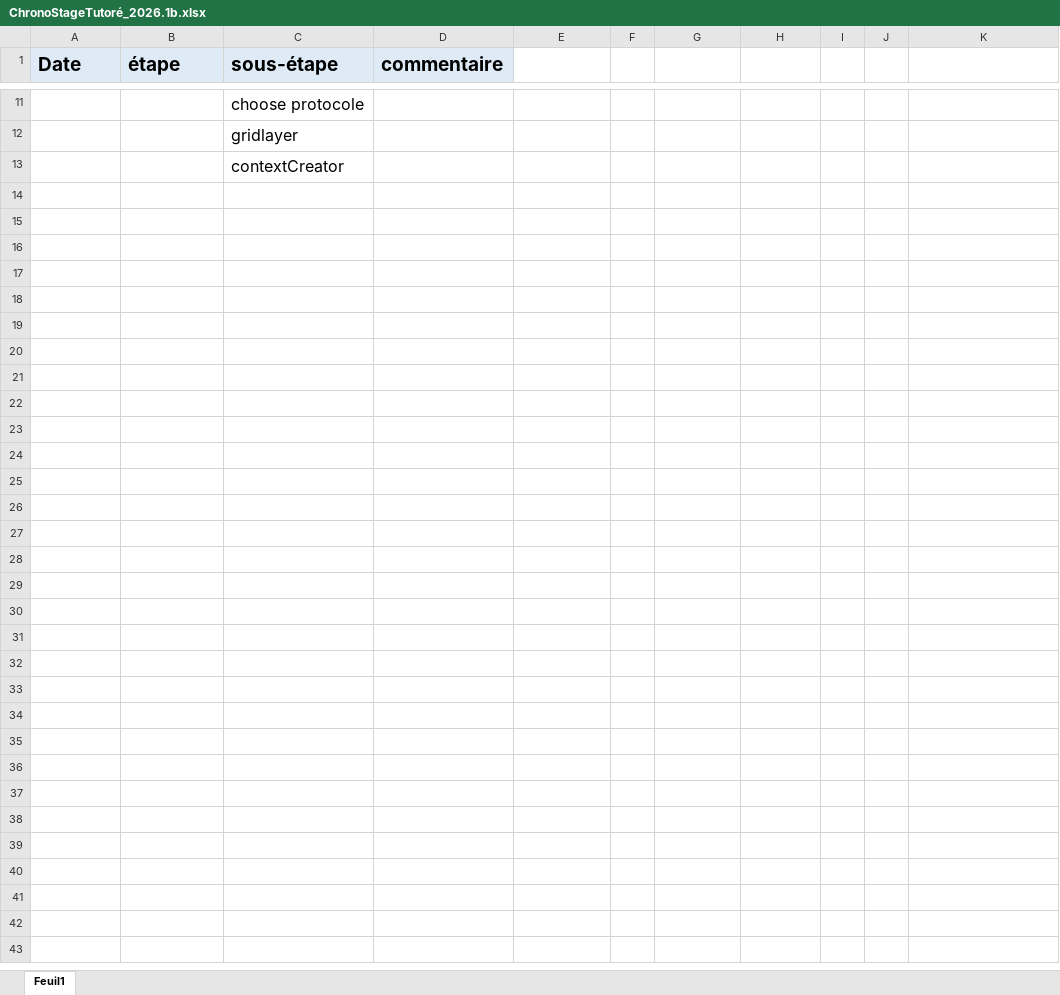
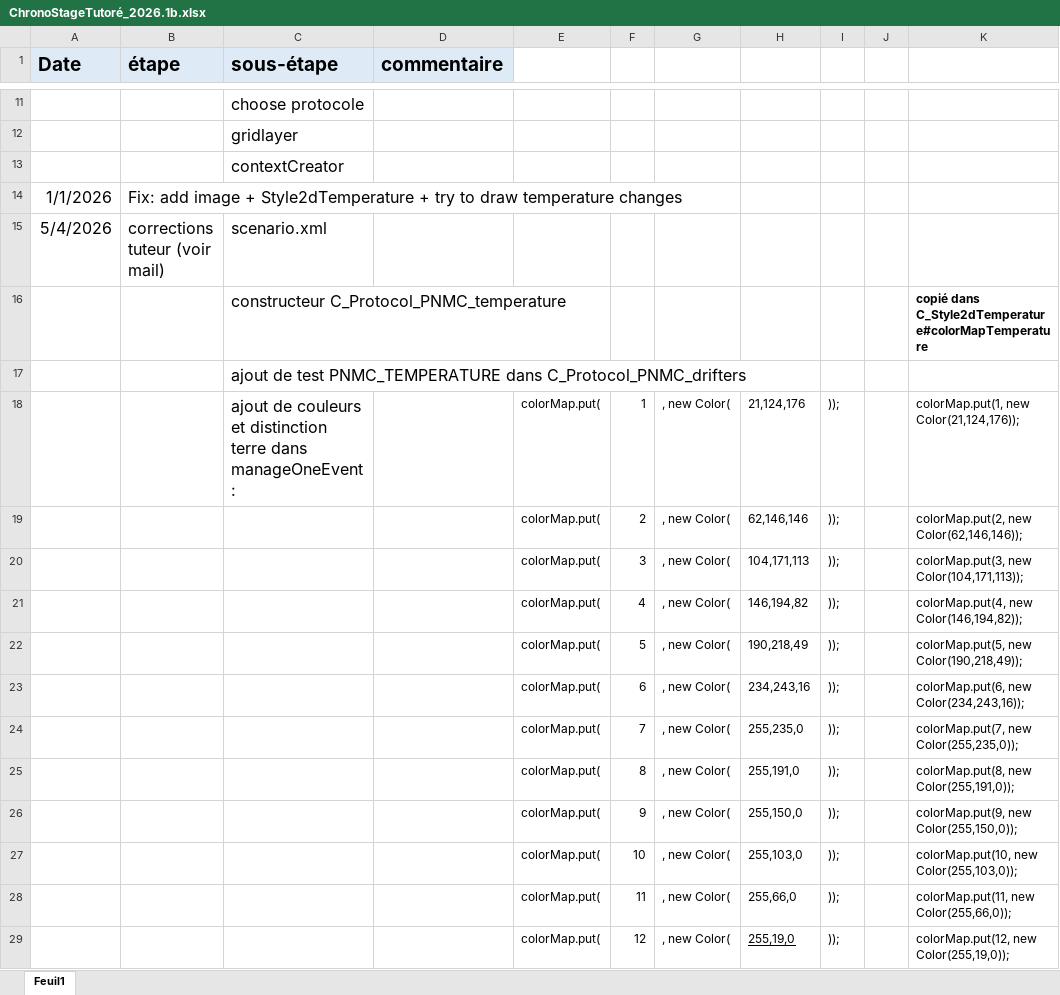
Before and after one commit to jlefur/MelaneSim_2024, an Excel workbook: docs/ChronoStageTutoré_2026.1b.xlsx, sheet Feuil1, drawn as a sheet; only a part is shown, gaps mark what is left out; values as stored, in another font and other column widths than the file's, no borders; the diff names each change by its address in the sheet, - before the commit and + after, or states it on an @@ line.

Commit message:
JLF: Correction mise en place onglet température

```diff
--- a/docs/ChronoStageTutoré_2026.1b.xlsx (sheet Feuil1)
+++ b/docs/ChronoStageTutoré_2026.1b.xlsx (sheet Feuil1)
+row 14: 1/1/2026 | Fix: add image + Style2dTemperature + try to draw temperature changes
+row 15: 5/4/2026 | corrections tuteur (voir mail) | scenario.xml
+row 16:  |  | constructeur C_Protocol_PNMC_temperature |  |  |  |  |  |  |  | copié dans C_Style2dTemperature#colorMapTemperature
+row 17:  |  | ajout de test PNMC_TEMPERATURE dans C_Protocol_PNMC_drifters
+row 18:  |  | ajout de couleurs et distinction terre dans manageOneEvent : |  | colorMap.put( | 1 | , new Color( | 21,124,176 | )); |  | colorMap.put(1, new Color(21,124,176));
+row 19:  |  |  |  | colorMap.put( | 2 | , new Color( | 62,146,146 | )); |  | colorMap.put(2, new Color(62,146,146));
+row 20:  |  |  |  | colorMap.put( | 3 | , new Color( | 104,171,113 | )); |  | colorMap.put(3, new Color(104,171,113));
+row 21:  |  |  |  | colorMap.put( | 4 | , new Color( | 146,194,82 | )); |  | colorMap.put(4, new Color(146,194,82));
+row 22:  |  |  |  | colorMap.put( | 5 | , new Color( | 190,218,49 | )); |  | colorMap.put(5, new Color(190,218,49));
+row 23:  |  |  |  | colorMap.put( | 6 | , new Color( | 234,243,16 | )); |  | colorMap.put(6, new Color(234,243,16));
+row 24:  |  |  |  | colorMap.put( | 7 | , new Color( | 255,235,0 | )); |  | colorMap.put(7, new Color(255,235,0));
+row 25:  |  |  |  | colorMap.put( | 8 | , new Color( | 255,191,0 | )); |  | colorMap.put(8, new Color(255,191,0));
+row 26:  |  |  |  | colorMap.put( | 9 | , new Color( | 255,150,0 | )); |  | colorMap.put(9, new Color(255,150,0));
+row 27:  |  |  |  | colorMap.put( | 10 | , new Color( | 255,103,0 | )); |  | colorMap.put(10, new Color(255,103,0));
+row 28:  |  |  |  | colorMap.put( | 11 | , new Color( | 255,66,0 | )); |  | colorMap.put(11, new Color(255,66,0));
+row 29:  |  |  |  | colorMap.put( | 12 | , new Color( | 255,19,0 | )); |  | colorMap.put(12, new Color(255,19,0));
```
Also changed, not shown: 10 other files.
